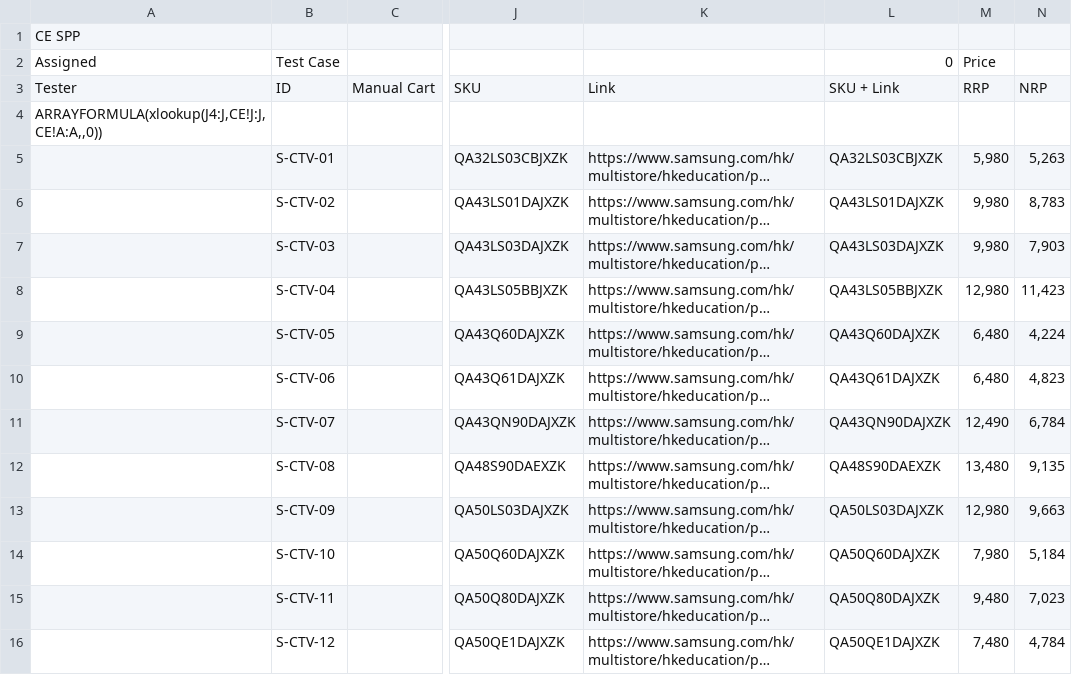
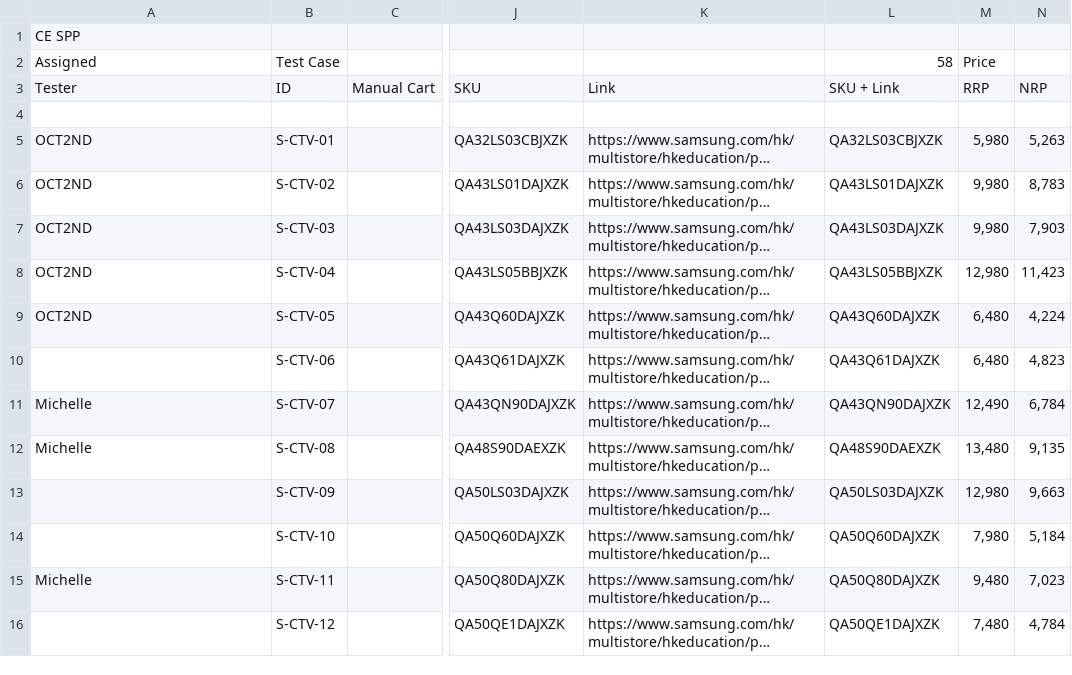
Before and after one commit to raymondwoocheil/CheilSEHKQA, a CSV file: datasources/TestCaseCESPP.csv, drawn as a sheet; only a part is shown, gaps mark what is left out; long unchanged cells end in …; the diff covers the shown part only; the diff names each change by its address in the sheet, - before the commit and + after, or states it on an @@ line.

Commit message:
Fix 2024 Oct mass offer

```diff
--- a/datasources/TestCaseCESPP.csv
+++ b/datasources/TestCaseCESPP.csv
-L2: 0
+L2: 58
-A4: ARRAYFORMULA(xlookup(J4:J,CE!J:J,CE!A:A,,0))
+A4: (empty)
-A5:A9: (empty)
+A5:A9: OCT2ND
-A11:A12: (empty)
+A11:A12: Michelle
-A15: (empty)
+A15: Michelle
```
Also changed, not shown: 50 edited cells elsewhere in this file.
